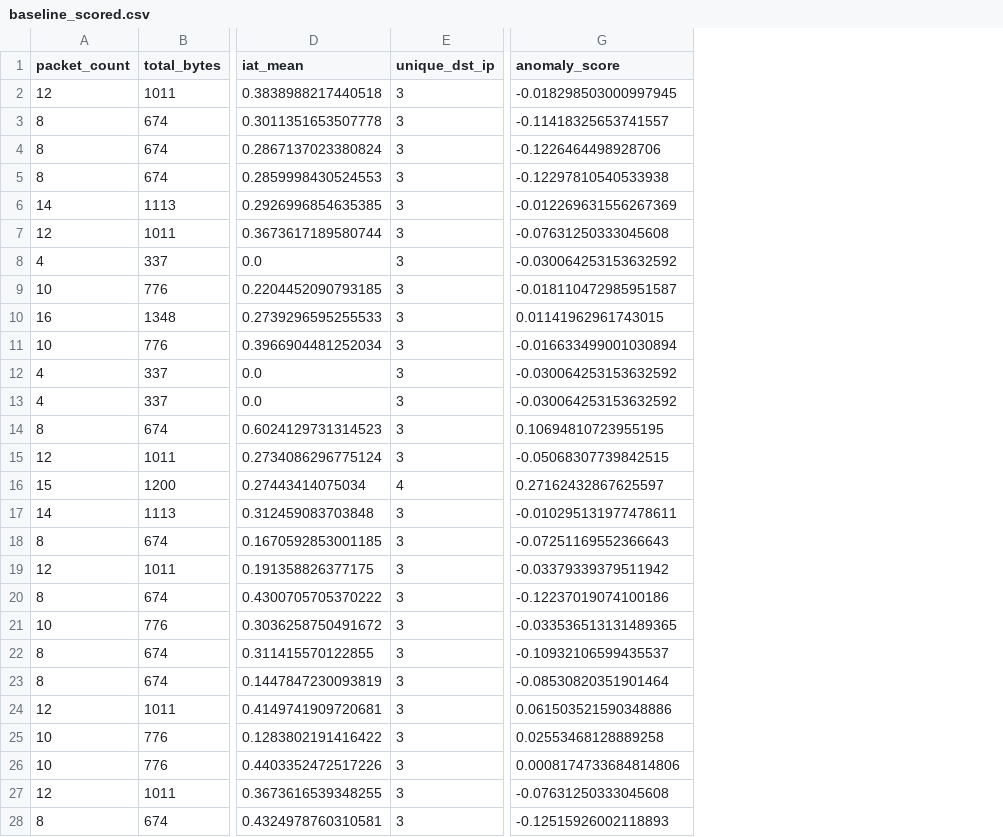
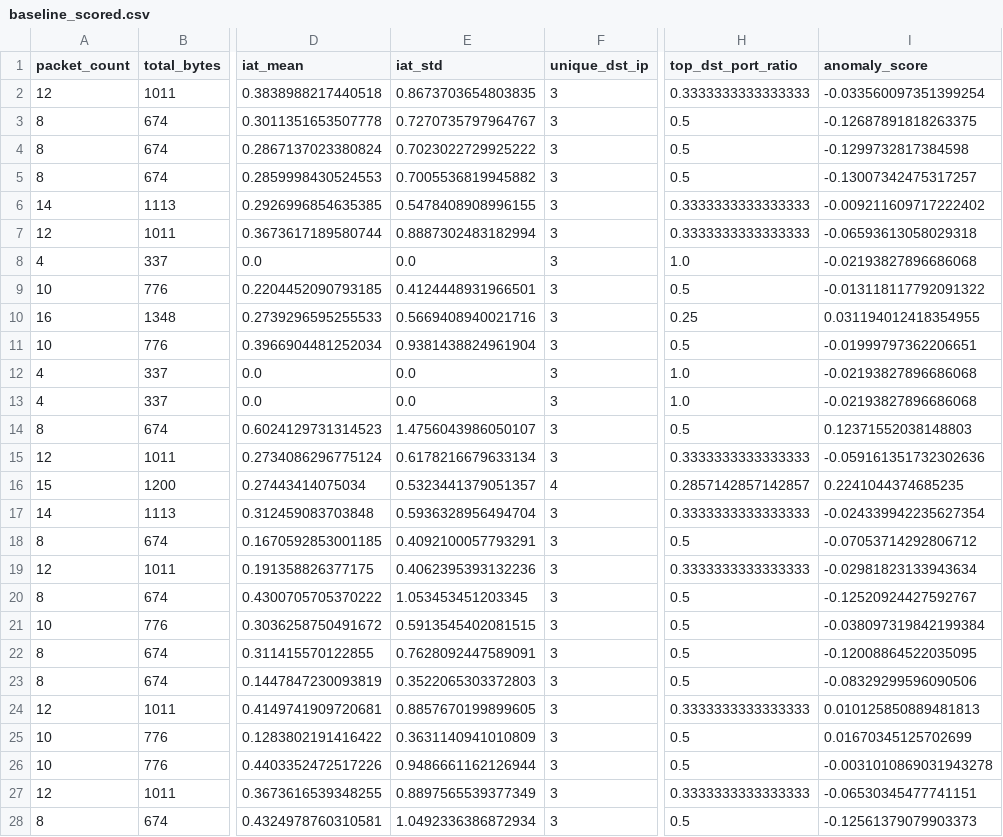
Before and after one commit to seongjae9902/Early_Detection_System, a CSV file: results/baseline_scored.csv, drawn as a sheet; only a part is shown, gaps mark what is left out; addresses are those after the commit; the diff covers the shown part only; the diff names each change by its address in the sheet, - before the commit and + after, or states it on an @@ line.

```diff
--- a/results/baseline_scored.csv
+++ b/results/baseline_scored.csv
+column E (iat_std), rows 2-28: 0.8673703654803835 | 0.7270735797964767 | 0.7023022729925222 | 0.7005536819945882 | 0.5478408908996155 | 0.8887302483182994 | 0.0 | 0.4124448931966501 | 0.5669408940021716 | 0.9381438824961904 | 0.0 | 0.0 | 1.4756043986050107 | 0.6178216679633134 | 0.5323441379051357 | 0.5936328956494704 | 0.4092100057793291 | 0.4062395393132236 | 1.053453451203345 | 0.5913545402081515 | 0.7628092447589091 | 0.3522065303372803 | 0.8857670199899605 | 0.3631140941010809 | 0.9486661162126944 | 0.8897565539377349 | 1.0492336386872934
+column H (top_dst_port_ratio), rows 2-28: 0.3333333333333333 | 0.5 | 0.5 | 0.5 | 0.3333333333333333 | 0.3333333333333333 | 1.0 | 0.5 | 0.25 | 0.5 | 1.0 | 1.0 | 0.5 | 0.3333333333333333 | 0.2857142857142857 | 0.3333333333333333 | 0.5 | 0.3333333333333333 | 0.5 | 0.5 | 0.5 | 0.5 | 0.3333333333333333 | 0.5 | 0.5 | 0.3333333333333333 | 0.5
-I2 (anomaly_score): -0.018298503000997945
+I2 (anomaly_score): -0.033560097351399254
-I3 (anomaly_score): -0.11418325653741557
+I3 (anomaly_score): -0.12687891818263375
-I4 (anomaly_score): -0.1226464498928706
+I4 (anomaly_score): -0.1299732817384598
-I5 (anomaly_score): -0.12297810540533938
+I5 (anomaly_score): -0.13007342475317257
-I6 (anomaly_score): -0.012269631556267369
+I6 (anomaly_score): -0.009211609717222402
-I7 (anomaly_score): -0.07631250333045608
+I7 (anomaly_score): -0.06593613058029318
-I8 (anomaly_score): -0.030064253153632592
+I8 (anomaly_score): -0.02193827896686068
-I9 (anomaly_score): -0.018110472985951587
+I9 (anomaly_score): -0.013118117792091322
-I10 (anomaly_score): 0.01141962961743015
+I10 (anomaly_score): 0.031194012418354955
-I11 (anomaly_score): -0.016633499001030894
+I11 (anomaly_score): -0.01999797362206651
-I12:I13 (anomaly_score): -0.030064253153632592
+I12:I13 (anomaly_score): -0.02193827896686068
-I14 (anomaly_score): 0.10694810723955195
+I14 (anomaly_score): 0.12371552038148803
-I15 (anomaly_score): -0.05068307739842515
+I15 (anomaly_score): -0.059161351732302636
-I16 (anomaly_score): 0.27162432867625597
+I16 (anomaly_score): 0.2241044374685235
-I17 (anomaly_score): -0.010295131977478611
+I17 (anomaly_score): -0.024339942235627354
-I18 (anomaly_score): -0.07251169552366643
+I18 (anomaly_score): -0.07053714292806712
-I19 (anomaly_score): -0.03379339379511942
+I19 (anomaly_score): -0.02981823133943634
-I20 (anomaly_score): -0.12237019074100186
+I20 (anomaly_score): -0.12520924427592767
-I21 (anomaly_score): -0.033536513131489365
+I21 (anomaly_score): -0.038097319842199384
-I22 (anomaly_score): -0.10932106599435537
+I22 (anomaly_score): -0.12008864522035095
-I23 (anomaly_score): -0.08530820351901464
+I23 (anomaly_score): -0.08329299596090506
-I24 (anomaly_score): 0.061503521590348886
+I24 (anomaly_score): 0.010125850889481813
-I25 (anomaly_score): 0.02553468128889258
+I25 (anomaly_score): 0.01670345125702699
-I26 (anomaly_score): 0.0008174733684814806
+I26 (anomaly_score): -0.0031010869031943278
-I27 (anomaly_score): -0.07631250333045608
+I27 (anomaly_score): -0.06530345477741151
-I28 (anomaly_score): -0.12515926002118893
+I28 (anomaly_score): -0.12561379079903373
```
Also changed, not shown: 151 edited cells elsewhere in this file, data/features/baseline_train_features.csv, 9 other files.
